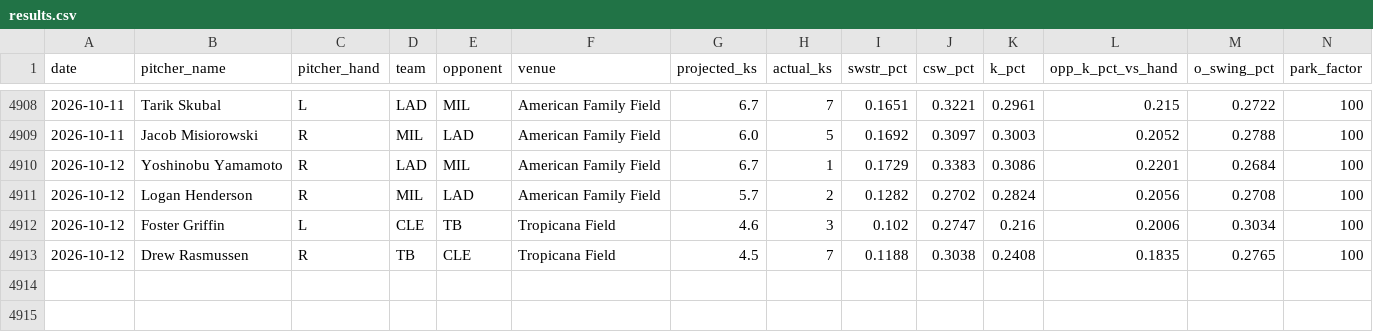
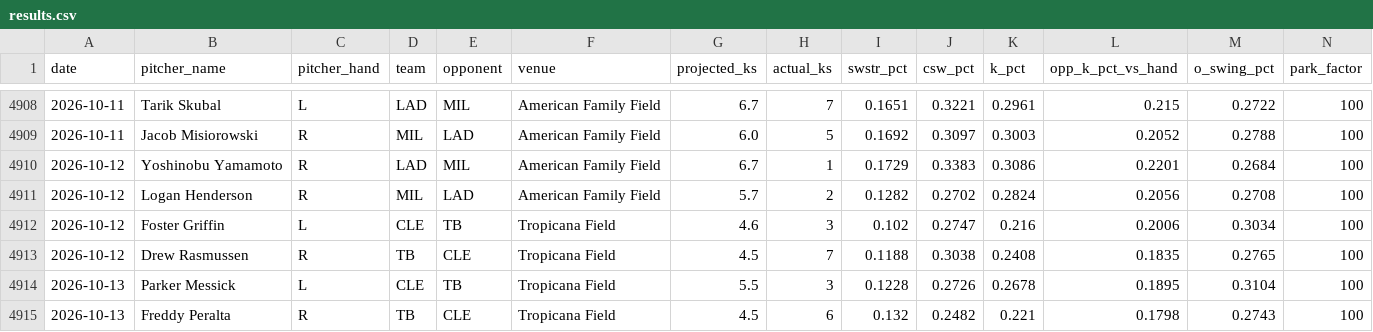
Before and after one commit to kev-zav/MLBSharp, a CSV file: results.csv, drawn as a sheet; only a part is shown, gaps mark what is left out; rows hold the shown columns only; the diff names each change by its address in the sheet, - before the commit and + after, or states it on an @@ line.

Commit message:
Auto results log 2026-10-14

```diff
--- a/results.csv
+++ b/results.csv
+row 4914: 2026-10-13 | Parker Messick | L | CLE | TB | Tropicana Field | 5.5 | 3 | 0.1228 | 0.2726 | 0.2678 | 0.1895 | 0.3104 | 100
+row 4915: 2026-10-13 | Freddy Peralta | R | TB | CLE | Tropicana Field | 4.5 | 6 | 0.132 | 0.2482 | 0.221 | 0.1798 | 0.2743 | 100
```
Also changed, not shown: 1 other file.
